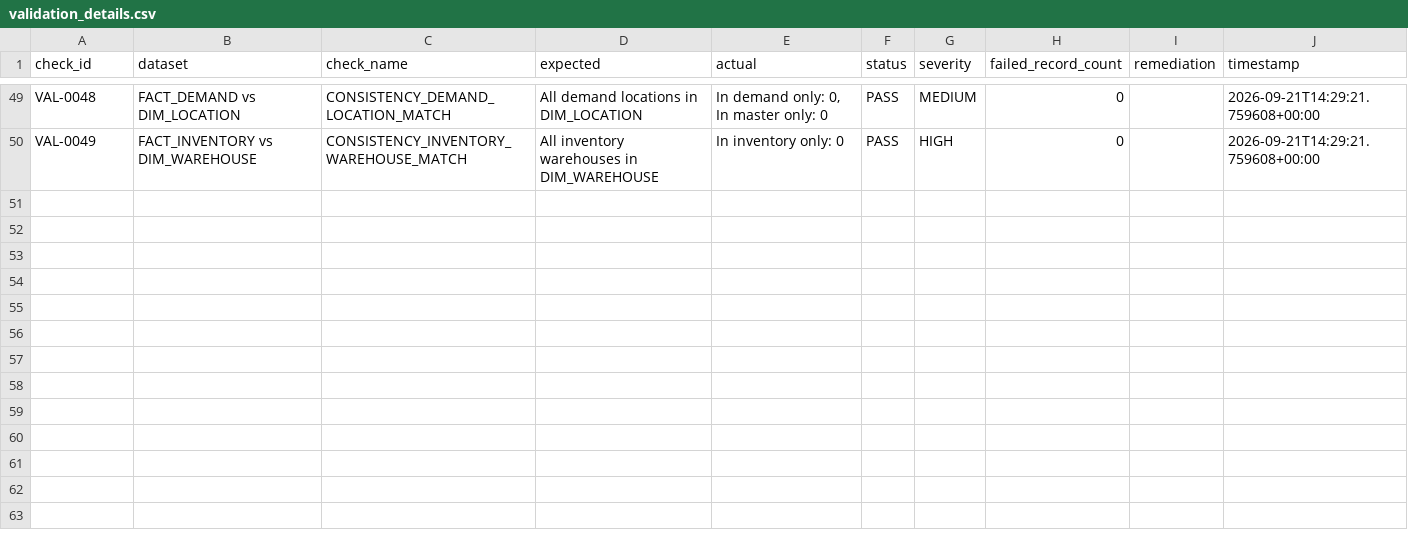
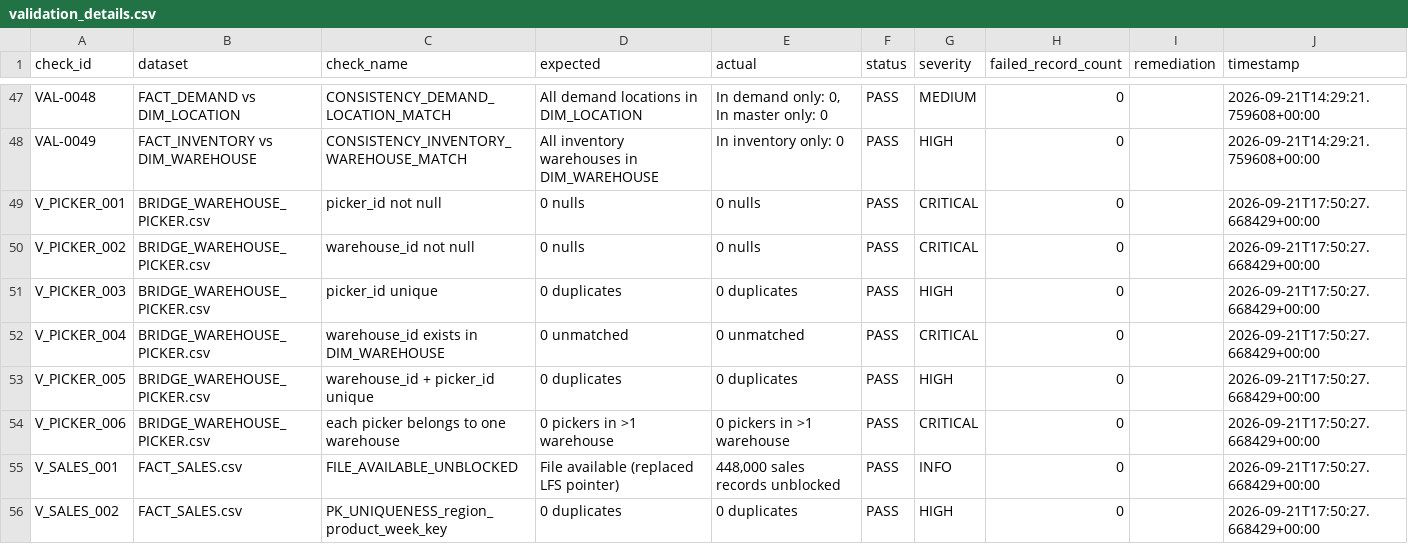
Before and after one commit to mondalsahil302-ui/ai-multi-agent-supply-chain, a CSV file: data/08_validation/validation_details.csv, drawn as a sheet; only a part is shown, gaps mark what is left out; the diff covers the shown part only; the diff names each change by its address in the sheet, - before the commit and + after, or states it on an @@ line.

```diff
--- a/data/08_validation/validation_details.csv
+++ b/data/08_validation/validation_details.csv
+row 49: V_PICKER_001 | BRIDGE_WAREHOUSE_PICKER.csv | picker_id not null | 0 nulls | 0 nulls | PASS | CRITICAL | 0 |  | 2026-09-21T17:50:27.668429+00:00
+row 50: V_PICKER_002 | BRIDGE_WAREHOUSE_PICKER.csv | warehouse_id not null | 0 nulls | 0 nulls | PASS | CRITICAL | 0 |  | 2026-09-21T17:50:27.668429+00:00
+row 51: V_PICKER_003 | BRIDGE_WAREHOUSE_PICKER.csv | picker_id unique | 0 duplicates | 0 duplicates | PASS | HIGH | 0 |  | 2026-09-21T17:50:27.668429+00:00
+row 52: V_PICKER_004 | BRIDGE_WAREHOUSE_PICKER.csv | warehouse_id exists in DIM_WAREHOUSE | 0 unmatched | 0 unmatched | PASS | CRITICAL | 0 |  | 2026-09-21T17:50:27.668429+00:00
+row 53: V_PICKER_005 | BRIDGE_WAREHOUSE_PICKER.csv | warehouse_id + picker_id unique | 0 duplicates | 0 duplicates | PASS | HIGH | 0 |  | 2026-09-21T17:50:27.668429+00:00
+row 54: V_PICKER_006 | BRIDGE_WAREHOUSE_PICKER.csv | each picker belongs to one warehouse | 0 pickers in >1 warehouse | 0 pickers in >1 warehouse | PASS | CRITICAL | 0 |  | 2026-09-21T17:50:27.668429+00:00
+row 55: V_SALES_001 | FACT_SALES.csv | FILE_AVAILABLE_UNBLOCKED | File available (replaced LFS pointer) | 448,000 sales records unblocked | PASS | INFO | 0 |  | 2026-09-21T17:50:27.668429+00:00
+row 56: V_SALES_002 | FACT_SALES.csv | PK_UNIQUENESS_region_product_week_key | 0 duplicates | 0 duplicates | PASS | HIGH | 0 |  | 2026-09-21T17:50:27.668429+00:00
```
Also changed, not shown: 7 added rows and 2 removed rows elsewhere in this file, data/05_entity_mapping/entity_mapping.csv, data/07_features/WAREHOUSE_FEATURES.csv, 40 other files.
